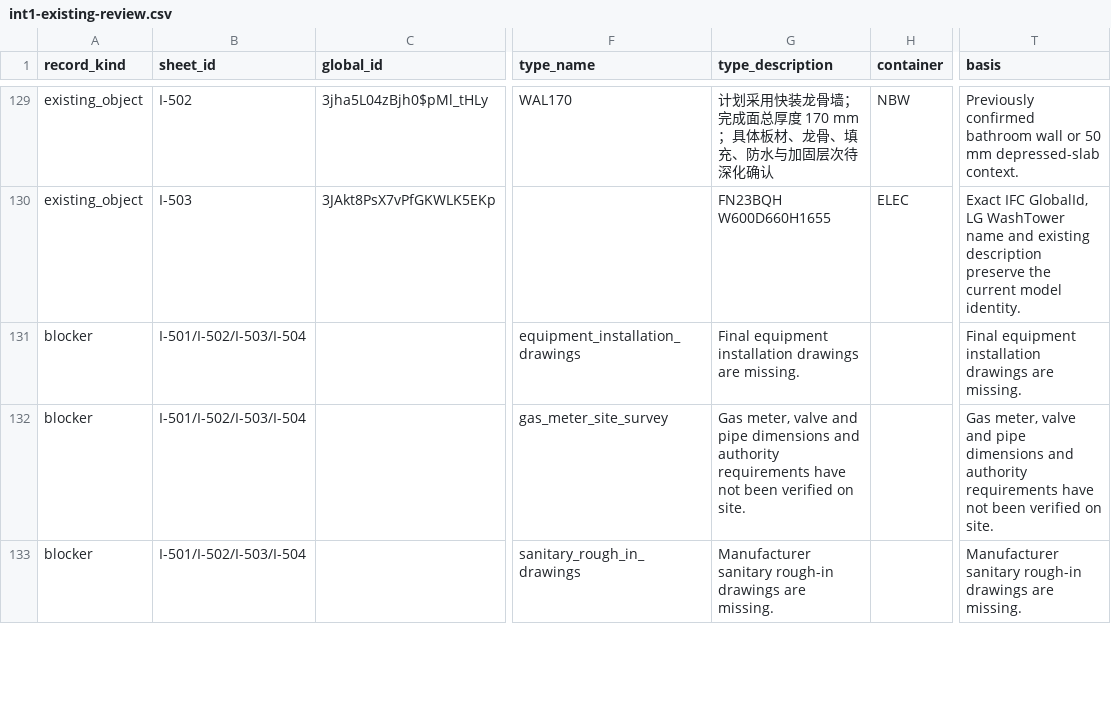
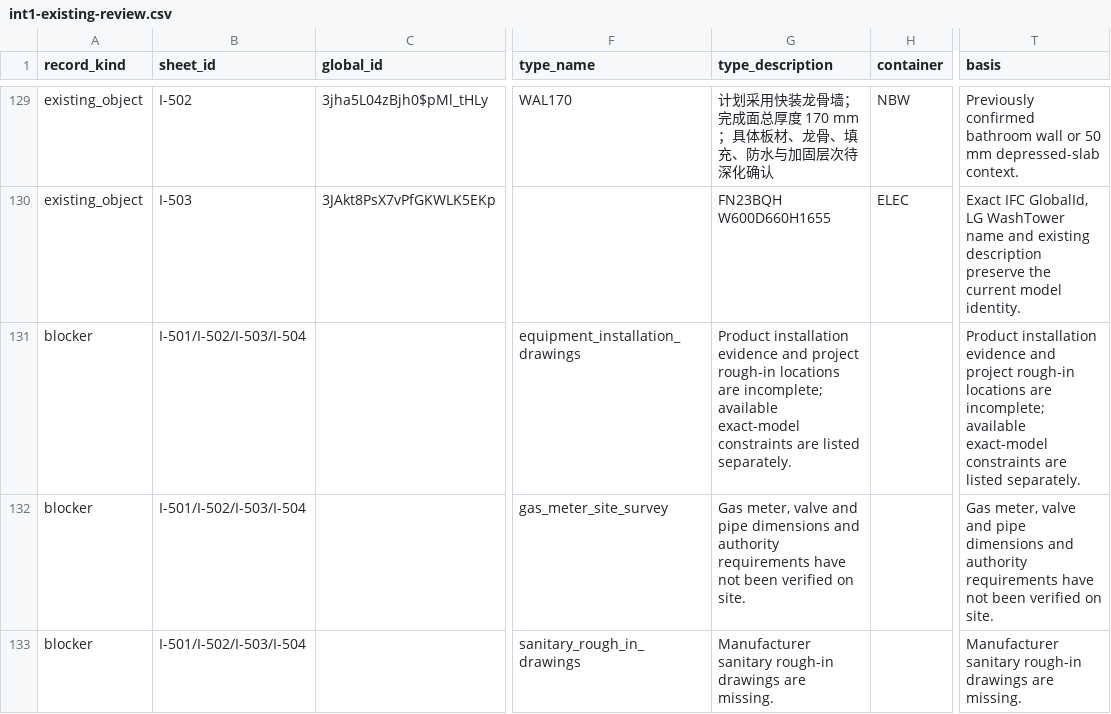
Before and after one commit to Weihan96/2504-GBTB-Yanlord-Zhuhai, a CSV file: pipeline/decisions/int1-existing-review.csv, drawn as a sheet; only a part is shown, gaps mark what is left out; the diff names each change by its address in the sheet, - before the commit and + after, or states it on an @@ line.

```diff
--- a/pipeline/decisions/int1-existing-review.csv
+++ b/pipeline/decisions/int1-existing-review.csv
-G131 (type_description): Final equipment installation drawings are missing.
+G131 (type_description): Product installation evidence and project rough-in locations are incomplete; available exact-model constraints are listed separately.
-T131 (basis): Final equipment installation drawings are missing.
+T131 (basis): Product installation evidence and project rough-in locations are incomplete; available exact-model constraints are listed separately.
```
Also changed, not shown: pipeline/decisions/drawing-register.csv, pipeline/decisions/elec-source-evidence.csv, 18 other files.
